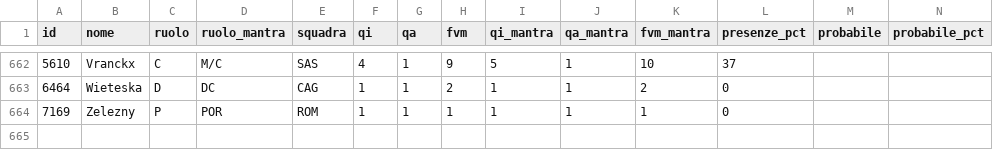
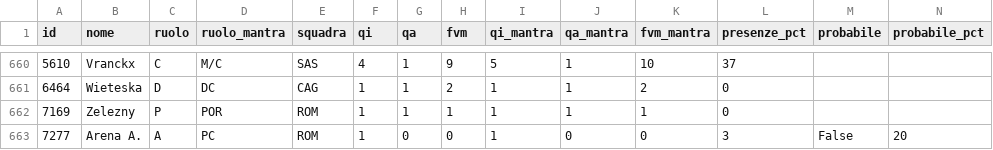
Before and after one commit to 02kiki02/Fanta, a CSV file: data/fantacalcio_db.csv, drawn as a sheet; only a part is shown, gaps mark what is left out; rows hold the shown columns only; the diff covers the shown part only; the diff names each change by its address in the sheet, - before the commit and + after, or states it on an @@ line.

```diff
--- a/data/fantacalcio_db.csv
+++ b/data/fantacalcio_db.csv
+row 663: 7277 | Arena A. | A | PC | ROM | 1 | 0 | 0 | 1 | 0 | 0 | 3 | False | 20
```
Also changed, not shown: 1 added row, 2 removed rows and 17 edited cells elsewhere in this file, 1 other file.
